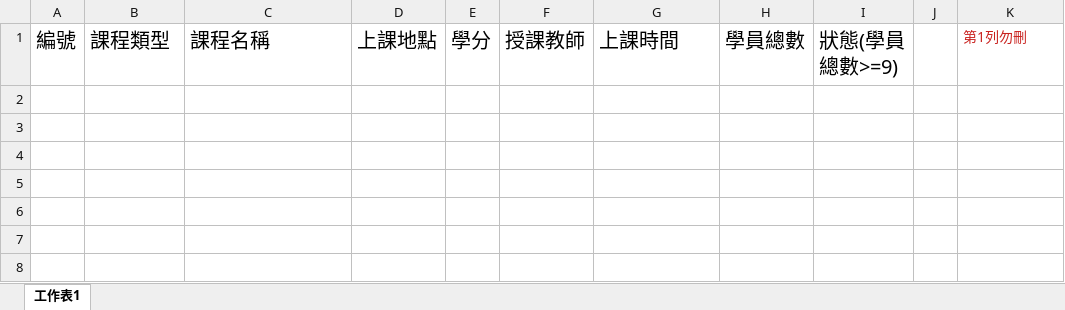
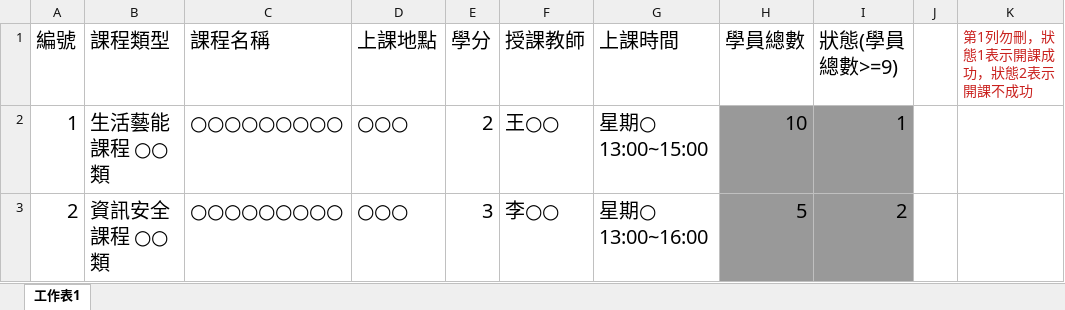
Before and after one commit to wangchifu/ccswc, an Excel workbook: public/excel/course_sample.xlsx, sheet 工作表1, drawn as a sheet; values as stored, in another font and other column widths than the file's, no borders; the diff names each change by its address in the sheet, - before the commit and + after, or states it on an @@ line.

Commit message:
course update temp

```diff
--- a/public/excel/course_sample.xlsx (sheet 工作表1)
+++ b/public/excel/course_sample.xlsx (sheet 工作表1)
-K1: 第1列勿刪
+K1: 第1列勿刪，狀態1表示開課成功，狀態2表示開課不成功
+row 2: 1 | 生活藝能課程 ○○類 | ○○○○○○○○○ | ○○○ | 2 | 王○○ | 星期○ 13:00~15:00 | 10 | 1
+row 3: 2 | 資訊安全課程 ○○類 | ○○○○○○○○○ | ○○○ | 3 | 李○○ | 星期○ 13:00~16:00 | 5 | 2
```
Also changed, not shown: 6 other files.
